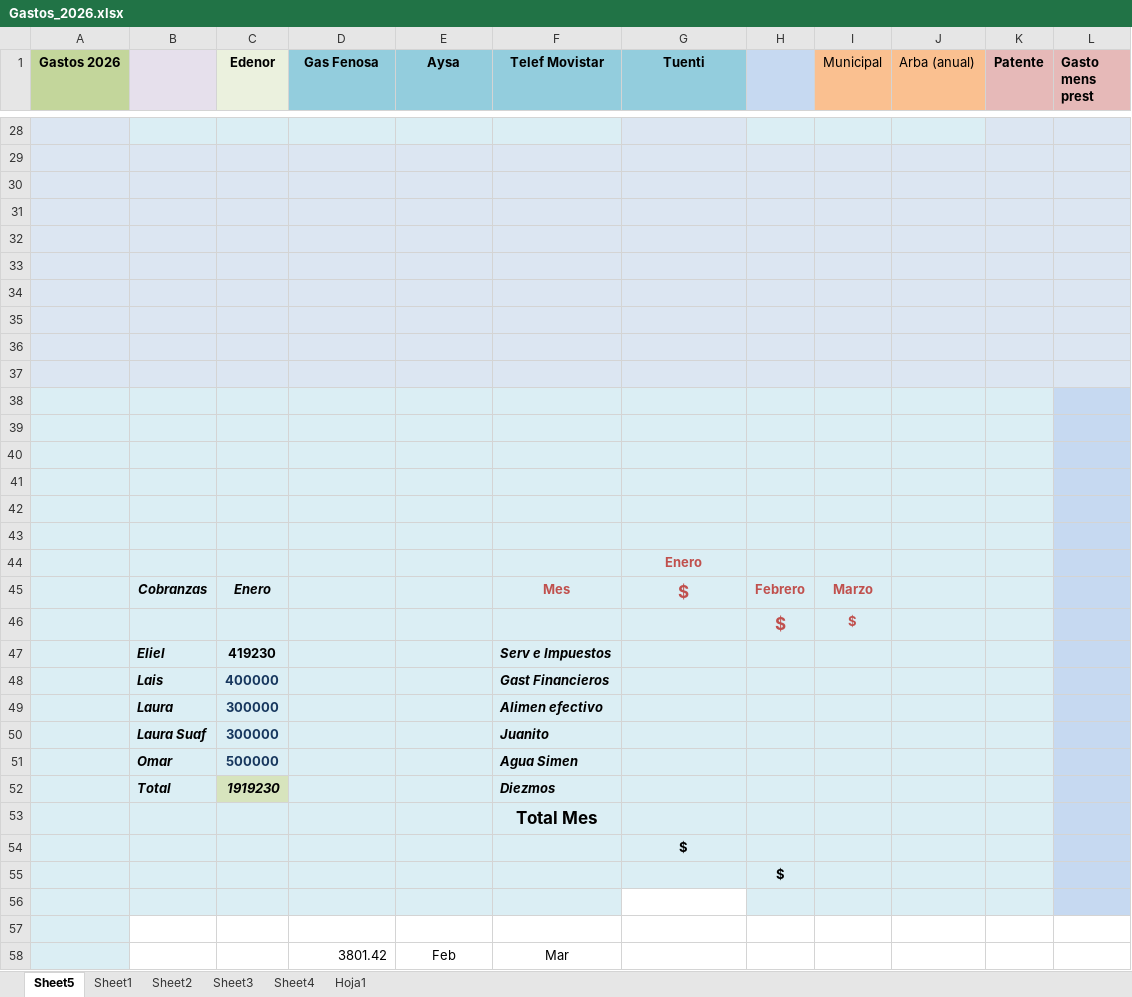
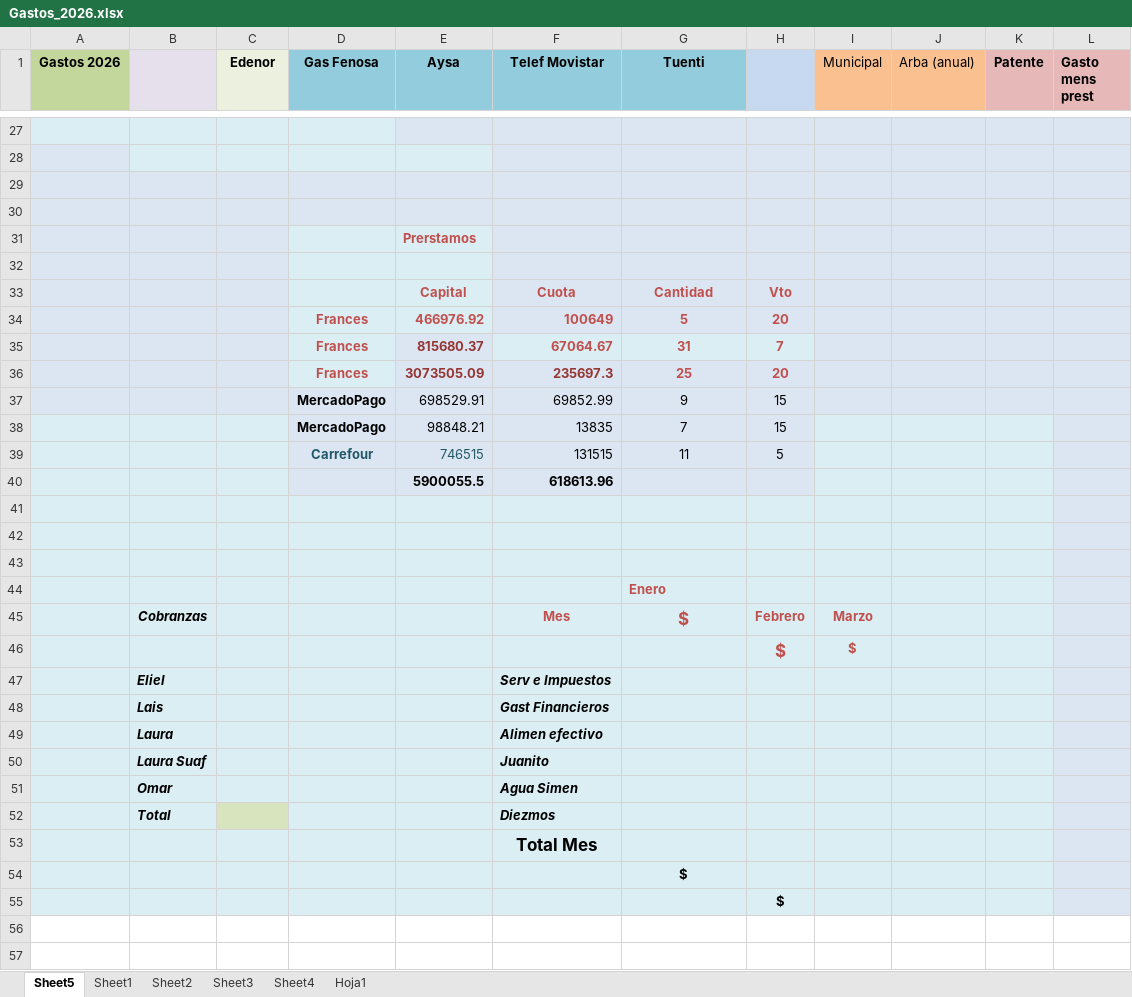
Before and after one commit to Betaniadwell/Web2026, an Excel workbook: Gastos_2026.xlsx, sheet Sheet5, drawn as a sheet; only a part is shown, gaps mark what is left out; values as stored, in another font and other column widths than the file's, no borders; charts and pictures not drawn; removed rows and columns are numbered as before the commit, all else as after; the diff covers the shown part only; the diff names each change by its address in the sheet, - before the commit and + after, or states it on an @@ line.

Commit message:
gtos_mayo

```diff
--- a/Gastos_2026.xlsx (sheet Sheet5)
+++ b/Gastos_2026.xlsx (sheet Sheet5)
+row 31:  |  |  |  | Prerstamos
-row 33: (empty)
+row 33:  |  |  |  | Capital | Cuota | Cantidad | Vto
-row 34: (empty)
+row 34:  |  |  | Frances | 466976.92 | 100649 | 5 | 20
-row 35: (empty)
+row 35:  |  |  | Frances | 815680.37 | 67064.67 | 31 | 7
-row 36: (empty)
+row 36:  |  |  | Frances | 3073505.09 | 235697.3 | 25 | 20
-row 37: (empty)
+row 37:  |  |  | MercadoPago | 698529.91 | 69852.99 | 9 | 15
-row 38: (empty)
+row 38:  |  |  | MercadoPago | 98848.21 | 13835 | 7 | 15
-row 39: (empty)
+row 39:  |  |  | Carrefour | 746515 | 131515 | 11 | 5
-row 40: (empty)
+row 40:  |  |  |  | 5900055.5 | 618613.96
-G44 alignment: center
+G44 alignment: left
-C45 (Edenor): Enero
+C45 (Edenor): (empty)
-C47 (Edenor): 419230
+C47 (Edenor): (empty)
-C48 (Edenor): 400000
+C48 (Edenor): (empty)
-C49:C50 (Edenor): 300000
+C49:C50 (Edenor): (empty)
-C51 (Edenor): 500000
+C51 (Edenor): (empty)
-C52 (Edenor): 1919230
+C52 (Edenor): (empty)
-row 56: (empty)
-row 57: (empty)
-row 58:  |  |  | 3801.42 | Feb | Mar
```
Also changed, not shown: 4 added rows, 24 removed rows, 18 edited cells and cell formats elsewhere in this sheet, charts or pictures.
